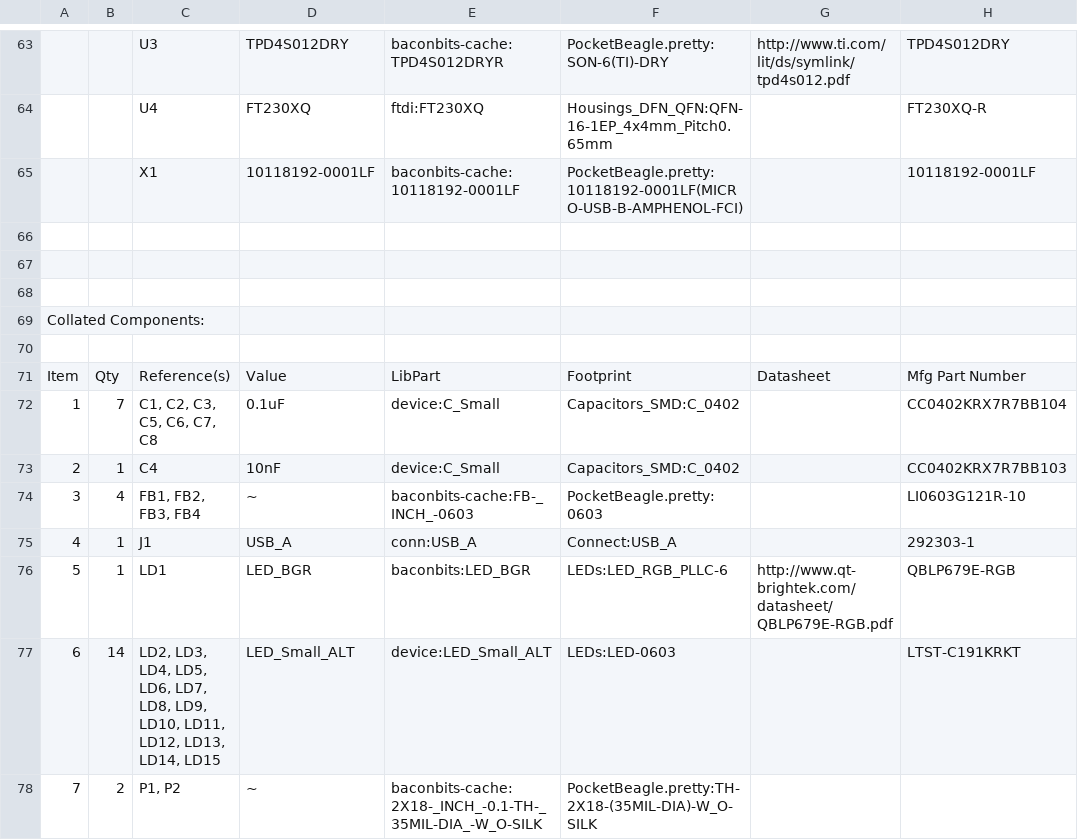
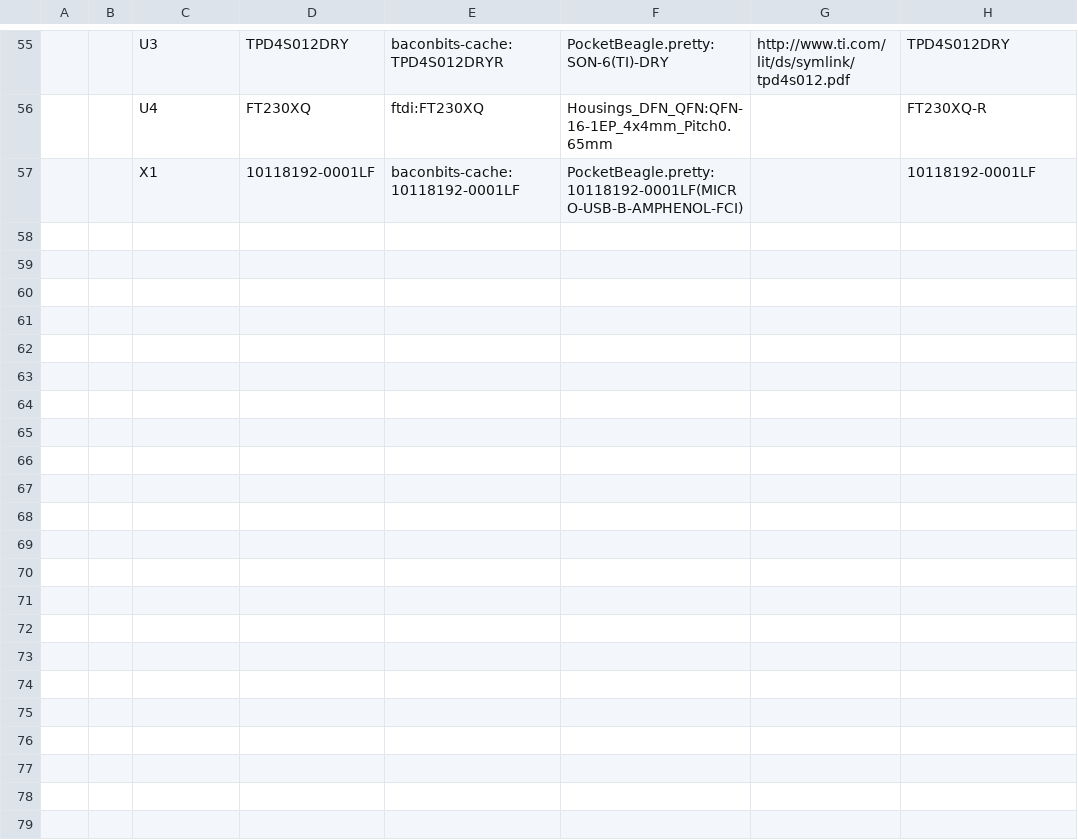
Before and after one commit to e-ale/BaconBitsCapeHW, a CSV file: baconbits.csv, drawn as a sheet; only a part is shown, gaps mark what is left out; the diff covers the shown part only; the diff names each change by its address in the sheet, - before the commit and + after, or states it on an @@ line.

Commit message:
Strip out extra info for pretty Github rendering
Signed-off-by: Michael Welling <mwelling@ieee.org>

```diff
--- a/baconbits.csv
+++ b/baconbits.csv
-row 66: (empty)
-row 67: (empty)
-row 68: (empty)
-row 69: Collated Components:
-row 70: (empty)
-row 71: Item | Qty | Reference(s) | Value | LibPart | Footprint | Datasheet | Mfg Part Number
-row 72: 1 | 7 | C1, C2, C3, C5, C6, C7, C8 | 0.1uF | device:C_Small | Capacitors_SMD:C_0402 |  | CC0402KRX7R7BB104
-row 73: 2 | 1 | C4 | 10nF | device:C_Small | Capacitors_SMD:C_0402 |  | CC0402KRX7R7BB103
-row 74: 3 | 4 | FB1, FB2, FB3, FB4 | ~ | baconbits-cache:FB-_INCH_-0603 | PocketBeagle.pretty:0603 |  | LI0603G121R-10
-row 75: 4 | 1 | J1 | USB_A | conn:USB_A | Connect:USB_A |  | 292303-1
-row 76: 5 | 1 | LD1 | LED_BGR | baconbits:LED_BGR | LEDs:LED_RGB_PLLC-6 | http://www.qt-brightek.com/datasheet/QBLP679E-RGB.pdf | QBLP679E-RGB
-row 77: 6 | 14 | LD2, LD3, LD4, LD5, LD6, LD7, LD8, LD9, LD10, LD11, LD12, LD13, LD14, LD15 | LED_Small_ALT | device:LED_Small_ALT | LEDs:LED-0603 |  | LTST-C191KRKT
-row 78: 7 | 2 | P1, P2 | ~ | baconbits-cache:2X18-_INCH_-0.1-TH-_35MIL-DIA_-W_O-SILK | PocketBeagle.pretty:TH-2X18-(35MIL-DIA)-W_O-SILK
```
Also changed, not shown: 20 removed rows elsewhere in this file.
